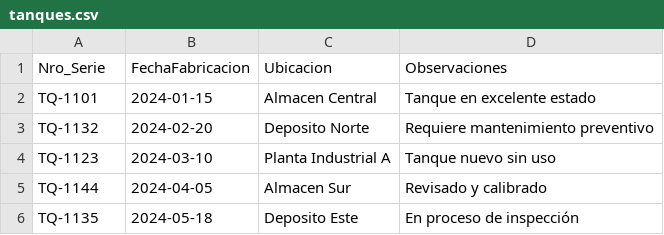
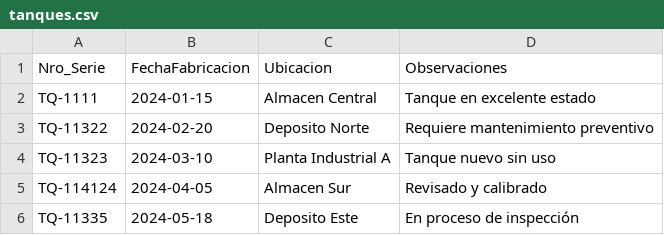
Before and after one commit to Modolaaa/Tank-App---Vantegrate-Challenge, a CSV file: tanques.csv, drawn as a sheet.

Commit message:
Update tanques.csv

```diff
--- a/tanques.csv
+++ b/tanques.csv
@@ -1,6 +1,6 @@
 Nro_Serie,FechaFabricacion,Ubicacion,Observaciones
-TQ-1101,2024-01-15,Almacen Central,Tanque en excelente estado
-TQ-1132,2024-02-20,Deposito Norte,Requiere mantenimiento preventivo
-TQ-1123,2024-03-10,Planta Industrial A,Tanque nuevo sin uso
-TQ-1144,2024-04-05,Almacen Sur,Revisado y calibrado
-TQ-1135,2024-05-18,Deposito Este,En proceso de inspección
+TQ-1111,2024-01-15,Almacen Central,Tanque en excelente estado
+TQ-11322,2024-02-20,Deposito Norte,Requiere mantenimiento preventivo
+TQ-11323,2024-03-10,Planta Industrial A,Tanque nuevo sin uso
+TQ-114124,2024-04-05,Almacen Sur,Revisado y calibrado
+TQ-11335,2024-05-18,Deposito Este,En proceso de inspección
```
